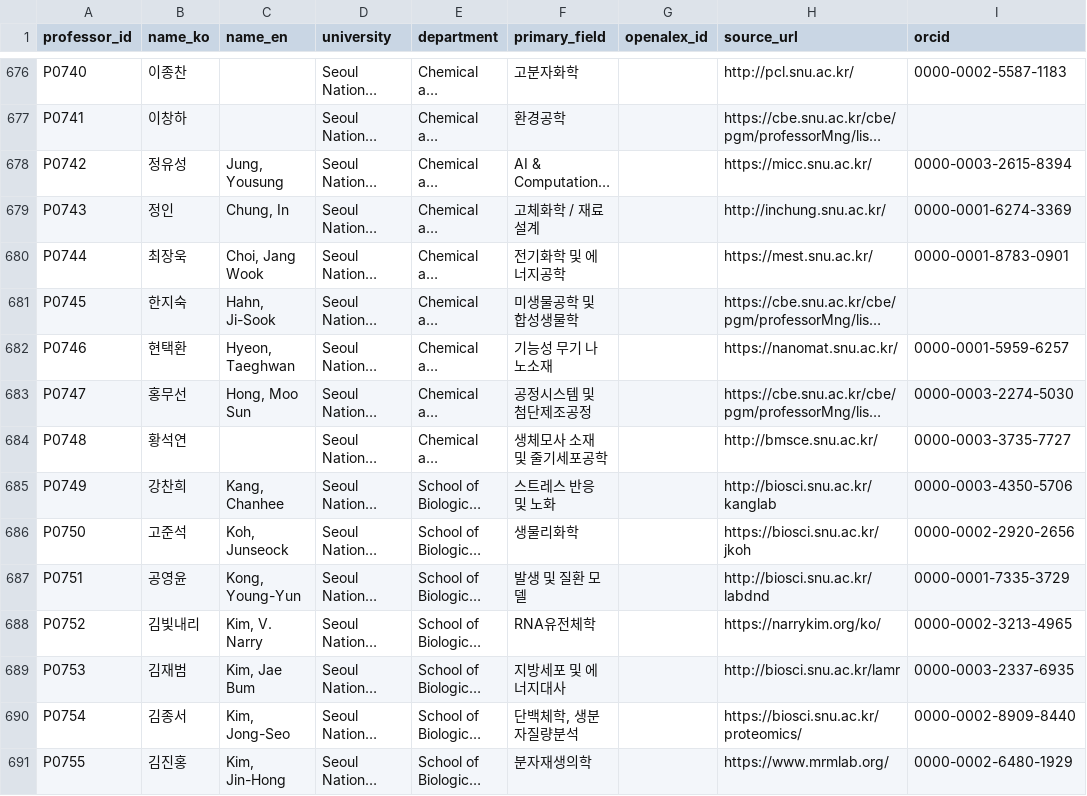
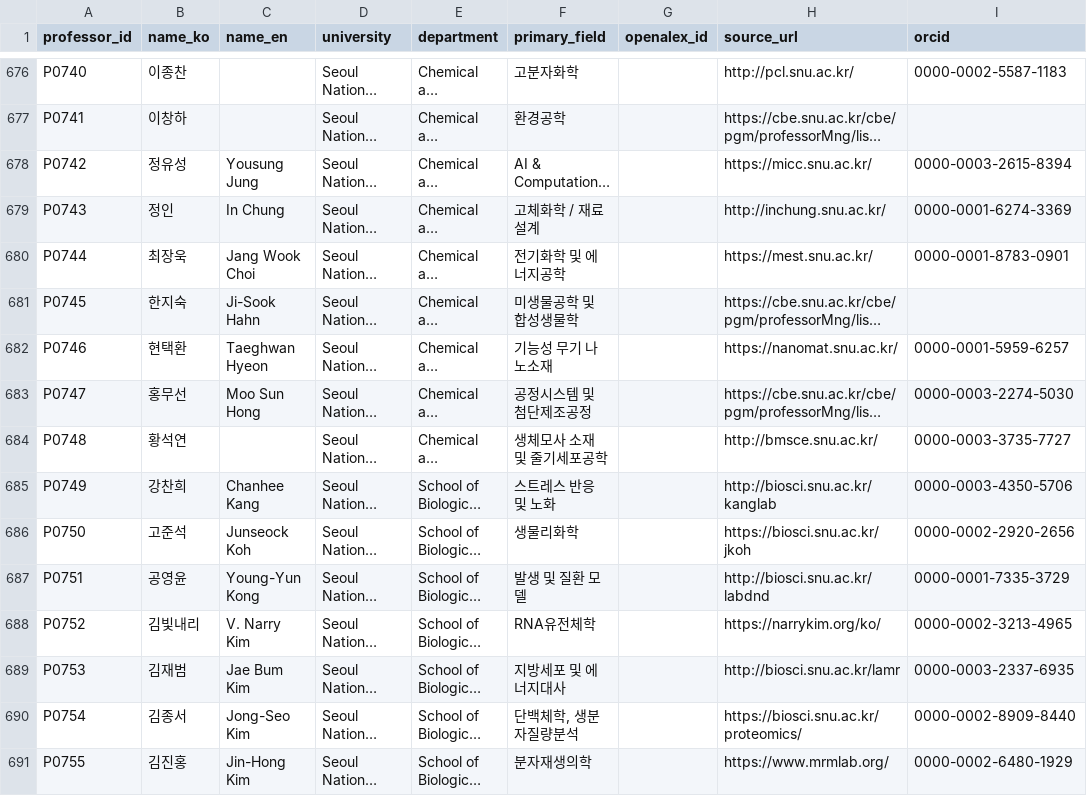
Before and after one commit to hyungjin1213-collab/desktop-tutorial, a CSV file: 0. korea bio map/data/professors_seed.csv, drawn as a sheet; only a part is shown, gaps mark what is left out; long unchanged cells end in …; the diff covers the shown part only; the diff names each change by its address in the sheet, - before the commit and + after, or states it on an @@ line.

```diff
--- a/0. korea bio map/data/professors_seed.csv
+++ b/0. korea bio map/data/professors_seed.csv
-C678 (name_en): Jung, Yousung
+C678 (name_en): Yousung Jung
-C679 (name_en): Chung, In
+C679 (name_en): In Chung
-C680 (name_en): Choi, Jang Wook
+C680 (name_en): Jang Wook Choi
-C681 (name_en): Hahn, Ji-Sook
+C681 (name_en): Ji-Sook Hahn
-C682 (name_en): Hyeon, Taeghwan
+C682 (name_en): Taeghwan Hyeon
-C683 (name_en): Hong, Moo Sun
+C683 (name_en): Moo Sun Hong
-C685 (name_en): Kang, Chanhee
+C685 (name_en): Chanhee Kang
-C686 (name_en): Koh, Junseock
+C686 (name_en): Junseock Koh
-C687 (name_en): Kong, Young-Yun
+C687 (name_en): Young-Yun Kong
-C688 (name_en): Kim, V. Narry
+C688 (name_en): V. Narry Kim
-C689 (name_en): Kim, Jae Bum
+C689 (name_en): Jae Bum Kim
-C690 (name_en): Kim, Jong-Seo
+C690 (name_en): Jong-Seo Kim
-C691 (name_en): Kim, Jin-Hong
+C691 (name_en): Jin-Hong Kim
```
Also changed, not shown: 86 edited cells elsewhere in this file, 0. korea bio map/data/identity_rejections.csv, 0. korea bio map/data/universities_seed.csv, 4 other files.
